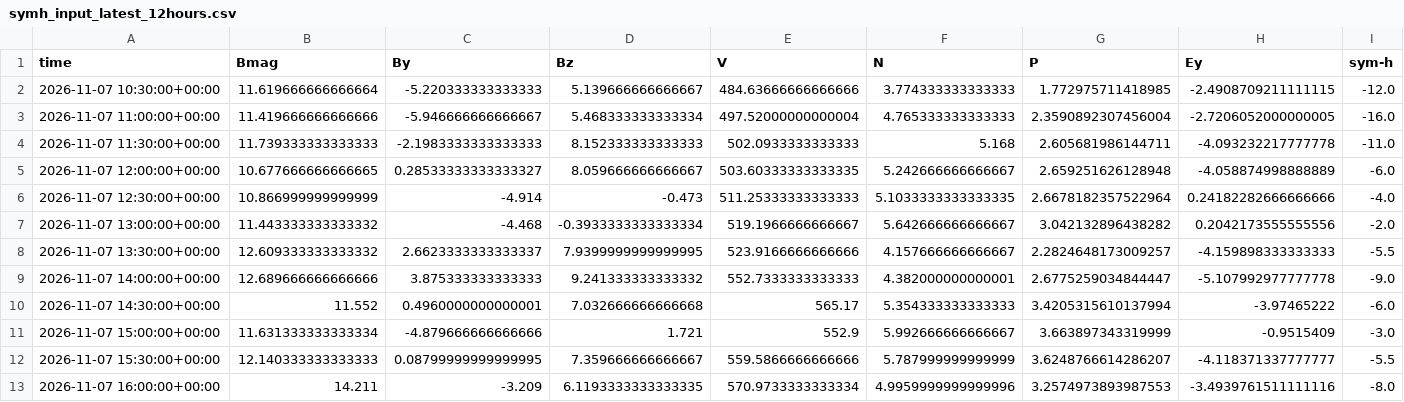
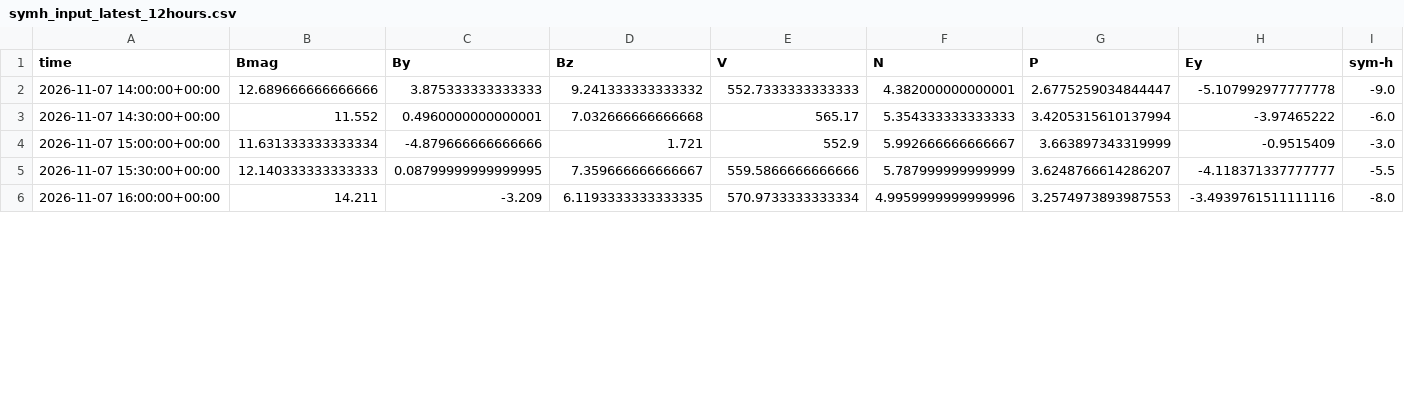
Before and after one commit to Jihyeon-Son/Jihyeon-Son.github.io, a CSV file: data/symh_input_latest_12hours.csv, drawn as a sheet; only a part is shown; removed rows and columns are numbered as before the commit, all else as after; the diff covers the shown part only; the diff names each change by its address in the sheet, - before the commit and + after, or states it on an @@ line.

```diff
--- a/data/symh_input_latest_12hours.csv
+++ b/data/symh_input_latest_12hours.csv
-row 2: 2026-11-07 10:30:00+00:00 | 11.619666666666664 | -5.220333333333333 | 5.139666666666667 | 484.63666666666666 | 3.774333333333333 | 1.772975711418985 | -2.4908709211111115 | -12.0
-row 3: 2026-11-07 11:00:00+00:00 | 11.419666666666666 | -5.946666666666667 | 5.468333333333334 | 497.52000000000004 | 4.765333333333333 | 2.3590892307456004 | -2.7206052000000005 | -16.0
-row 4: 2026-11-07 11:30:00+00:00 | 11.739333333333333 | -2.1983333333333333 | 8.152333333333333 | 502.0933333333333 | 5.168 | 2.605681986144711 | -4.093232217777778 | -11.0
-row 5: 2026-11-07 12:00:00+00:00 | 10.677666666666665 | 0.28533333333333327 | 8.059666666666667 | 503.60333333333335 | 5.242666666666667 | 2.659251626128948 | -4.058874998888889 | -6.0
-row 6: 2026-11-07 12:30:00+00:00 | 10.866999999999999 | -4.914 | -0.473 | 511.25333333333333 | 5.1033333333333335 | 2.6678182357522964 | 0.24182282666666666 | -4.0
-row 7: 2026-11-07 13:00:00+00:00 | 11.443333333333332 | -4.468 | -0.3933333333333334 | 519.1966666666667 | 5.642666666666667 | 3.042132896438282 | 0.2042173555555556 | -2.0
-row 8: 2026-11-07 13:30:00+00:00 | 12.609333333333332 | 2.6623333333333337 | 7.9399999999999995 | 523.9166666666666 | 4.157666666666667 | 2.2824648173009257 | -4.159898333333333 | -5.5
```
Also changed, not shown: 7 added rows and 5 edited cells elsewhere in this file, data/symh_solarwind_30min_history.csv, 1 other file.
